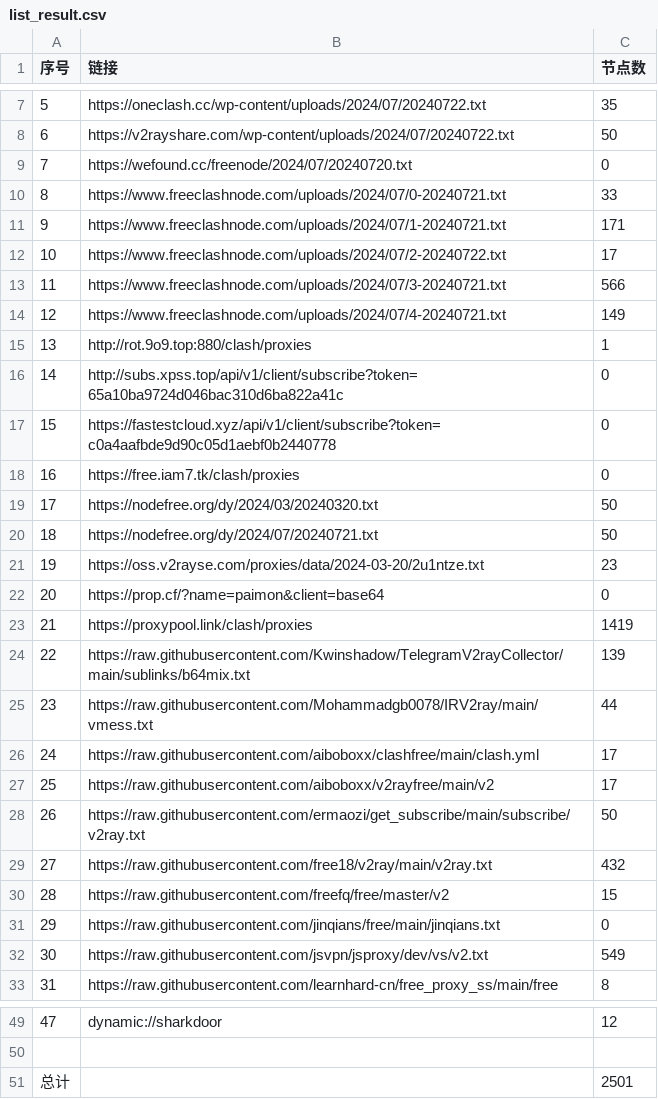
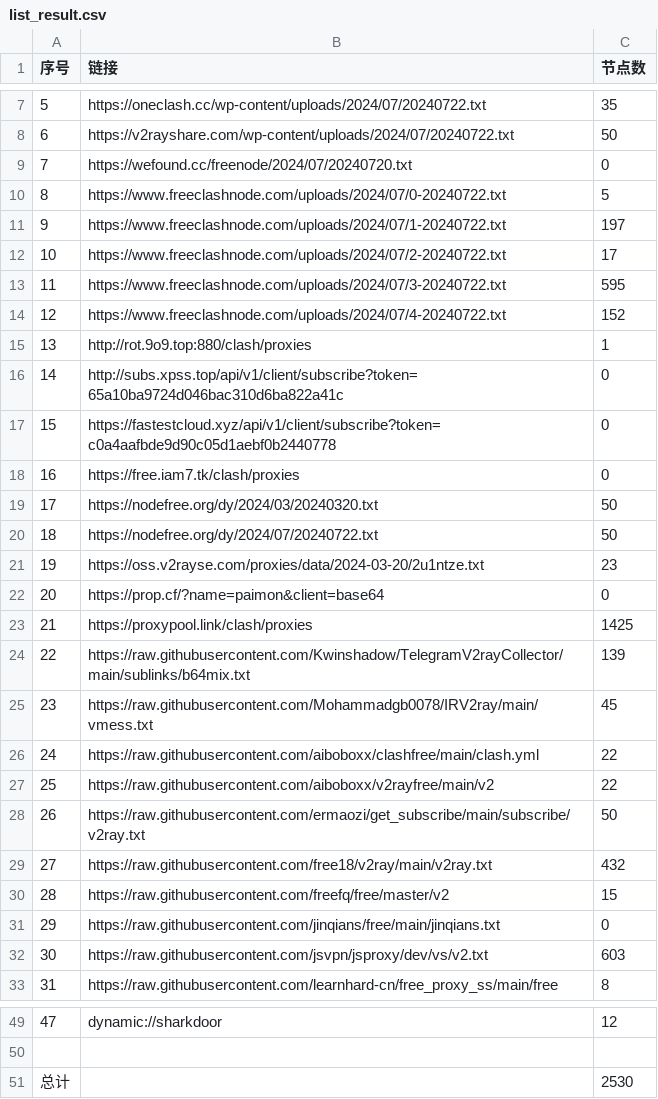
Before and after one commit to txmiaomiaowu/openitr, a CSV file: list_result.csv, drawn as a sheet; only a part is shown, gaps mark what is left out.

```diff
--- a/list_result.csv
+++ b/list_result.csv
@@ -9,7 +9,7 @@
 7,https://wefound.cc/freenode/2024/07/20240720.txt,0
-8,https://www.freeclashnode.com/uploads/2024/07/0-20240721.txt,33
-9,https://www.freeclashnode.com/uploads/2024/07/1-20240721.txt,171
+8,https://www.freeclashnode.com/uploads/2024/07/0-20240722.txt,5
+9,https://www.freeclashnode.com/uploads/2024/07/1-20240722.txt,197
 10,https://www.freeclashnode.com/uploads/2024/07/2-20240722.txt,17
-11,https://www.freeclashnode.com/uploads/2024/07/3-20240721.txt,566
-12,https://www.freeclashnode.com/uploads/2024/07/4-20240721.txt,149
+11,https://www.freeclashnode.com/uploads/2024/07/3-20240722.txt,595
+12,https://www.freeclashnode.com/uploads/2024/07/4-20240722.txt,152
 13,http://rot.9o9.top:880/clash/proxies,1
@@ -19,10 +19,10 @@
 17,https://nodefree.org/dy/2024/03/20240320.txt,50
-18,https://nodefree.org/dy/2024/07/20240721.txt,50
+18,https://nodefree.org/dy/2024/07/20240722.txt,50
 19,https://oss.v2rayse.com/proxies/data/2024-03-20/2u1ntze.txt,23
 20,https://prop.cf/?name=paimon&client=base64,0
-21,https://proxypool.link/clash/proxies,1419
+21,https://proxypool.link/clash/proxies,1425
 22,https://raw.githubusercontent.com/Kwinshadow/TelegramV2rayCollector/main/sublinks/b64mix.txt,139
-23,https://raw.githubusercontent.com/Mohammadgb0078/IRV2ray/main/vmess.txt,44
-24,https://raw.githubusercontent.com/aiboboxx/clashfree/main/clash.yml,17
-25,https://raw.githubusercontent.com/aiboboxx/v2rayfree/main/v2,17
+23,https://raw.githubusercontent.com/Mohammadgb0078/IRV2ray/main/vmess.txt,45
+24,https://raw.githubusercontent.com/aiboboxx/clashfree/main/clash.yml,22
+25,https://raw.githubusercontent.com/aiboboxx/v2rayfree/main/v2,22
 26,https://raw.githubusercontent.com/ermaozi/get_subscribe/main/subscribe/v2ray.txt,50
@@ -31,3 +31,3 @@
 29,https://raw.githubusercontent.com/jinqians/free/main/jinqians.txt,0
-30,https://raw.githubusercontent.com/jsvpn/jsproxy/dev/vs/v2.txt,549
+30,https://raw.githubusercontent.com/jsvpn/jsproxy/dev/vs/v2.txt,603
 31,https://raw.githubusercontent.com/learnhard-cn/free_proxy_ss/main/free,8
@@ -50,2 +50,2 @@
 
-总计,,2501
+总计,,2530
```
Also changed, not shown: 14 other files.
